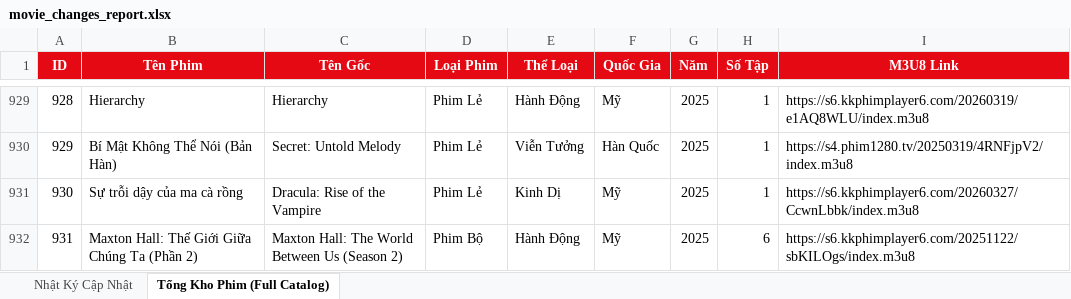
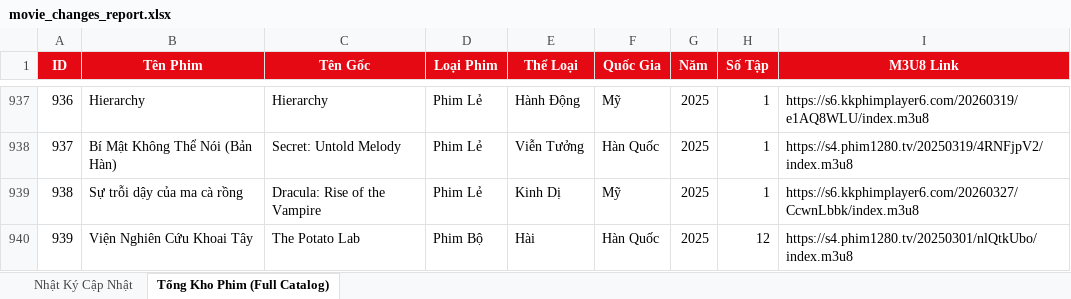
Before and after one commit to exorcisthb/Phim, an Excel workbook: movie_changes_report.xlsx, sheet Tổng Kho Phim (Full Catalog), drawn as a sheet; only a part is shown, gaps mark what is left out; the shorter side is filled out with more unchanged rows; values as stored, in another font and other column widths than the file's, no borders; the diff covers the shown part only; the diff names each change by its address in the sheet, - before the commit and + after, or states it on an @@ line.

```diff
--- a/movie_changes_report.xlsx (sheet Tổng Kho Phim (Full Catalog))
+++ b/movie_changes_report.xlsx (sheet Tổng Kho Phim (Full Catalog))
@@ column A (ID) renumbered between rows 126 and 3439 @@
+row 940: 939 | Viện Nghiên Cứu Khoai Tây | The Potato Lab | Phim Bộ | Hài | Hàn Quốc | 2025 | 12 | https://s4.phim1280.tv/20250301/nlQtkUbo/index.m3u8
```
Also changed, not shown: 38 added rows elsewhere in this sheet, sheet Nhật Ký Cập Nhật, 2 other files.
